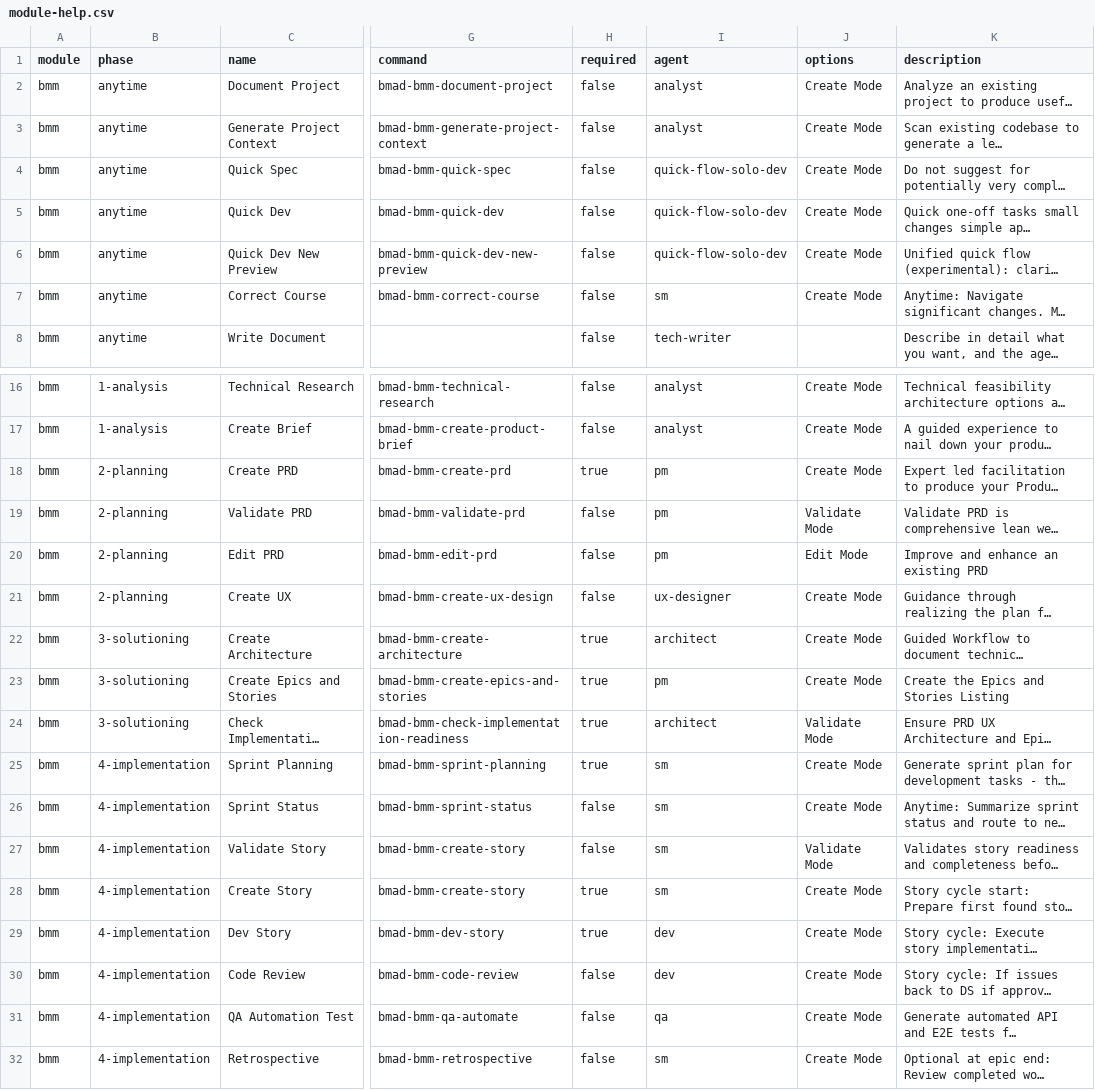
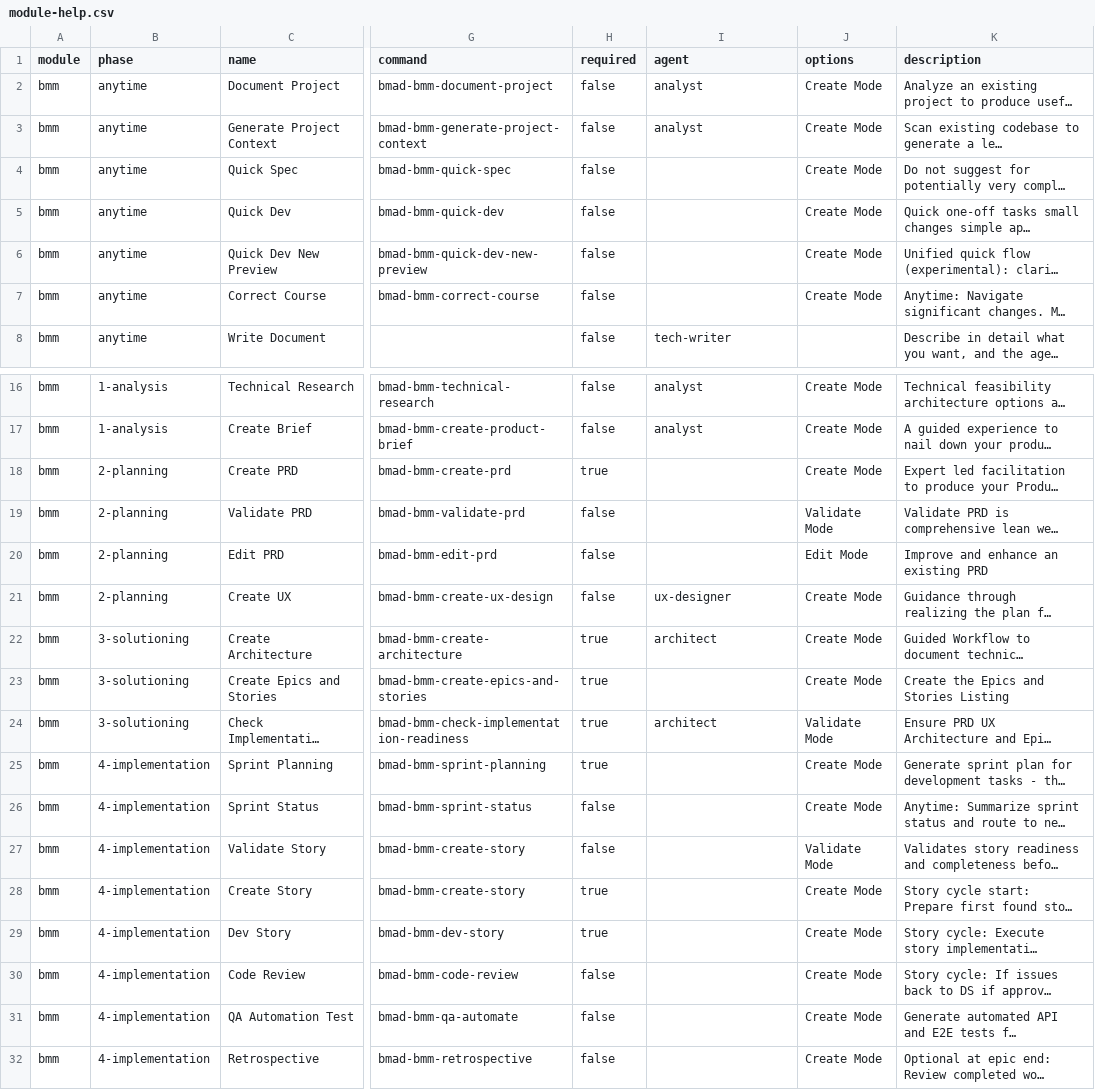
Before and after one commit to bmad-code-org/BMAD-METHOD, a CSV file: src/bmm/module-help.csv, drawn as a sheet; only a part is shown, gaps mark what is left out; long unchanged cells end in …; the diff names each change by its address in the sheet, - before the commit and + after, or states it on an @@ line.

Commit message:
refactor(agents): remove phase-4 agent personas
Skills now serve as direct tools without persona wrappers.
Delete dev, pm, qa, sm, and quick-flow-solo-dev agent definitions
and clean up references in help CSV, party-mode, and manifests.

```diff
--- a/src/bmm/module-help.csv
+++ b/src/bmm/module-help.csv
-I4:I6 (agent): quick-flow-solo-dev
+I4:I6 (agent): (empty)
-I7 (agent): sm
+I7 (agent): (empty)
-I18:I20 (agent): pm
+I18:I20 (agent): (empty)
-I23 (agent): pm
+I23 (agent): (empty)
-I25:I28 (agent): sm
+I25:I28 (agent): (empty)
-I29:I30 (agent): dev
+I29:I30 (agent): (empty)
-I31 (agent): qa
+I31 (agent): (empty)
-I32 (agent): sm
+I32 (agent): (empty)
```
Also changed, not shown: 11 other files.
